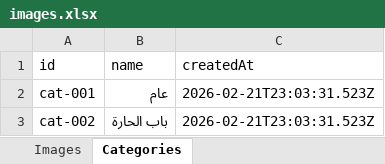
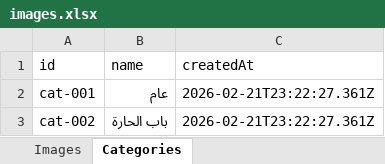
Before and after one commit to omarabukaraki/who-i-am, an Excel workbook: data/images.xlsx, sheet Categories, drawn as a sheet; values as stored, in another font and other column widths than the file's, no borders; the diff names each change by its address in the sheet, - before the commit and + after, or states it on an @@ line.

```diff
--- a/data/images.xlsx (sheet Categories)
+++ b/data/images.xlsx (sheet Categories)
-C2:C3 (createdAt): 2026-02-21T23:03:31.523Z
+C2:C3 (createdAt): 2026-02-21T23:22:27.361Z
```
Also changed, not shown: 25 other files.
